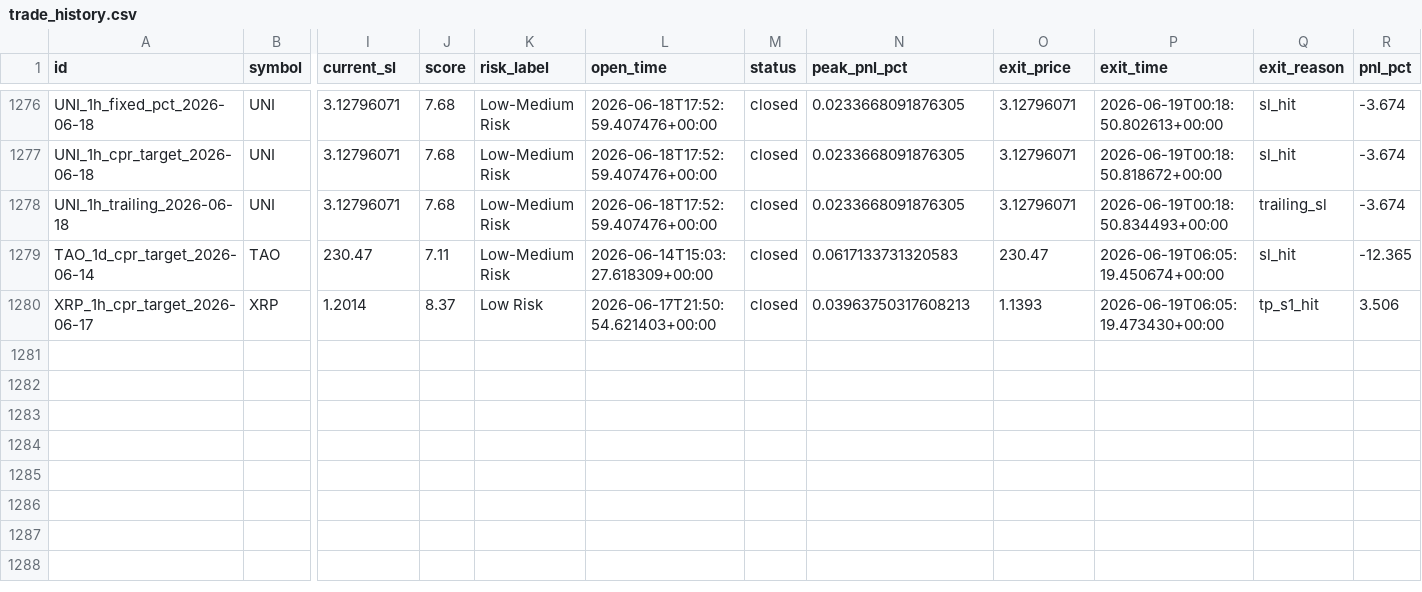
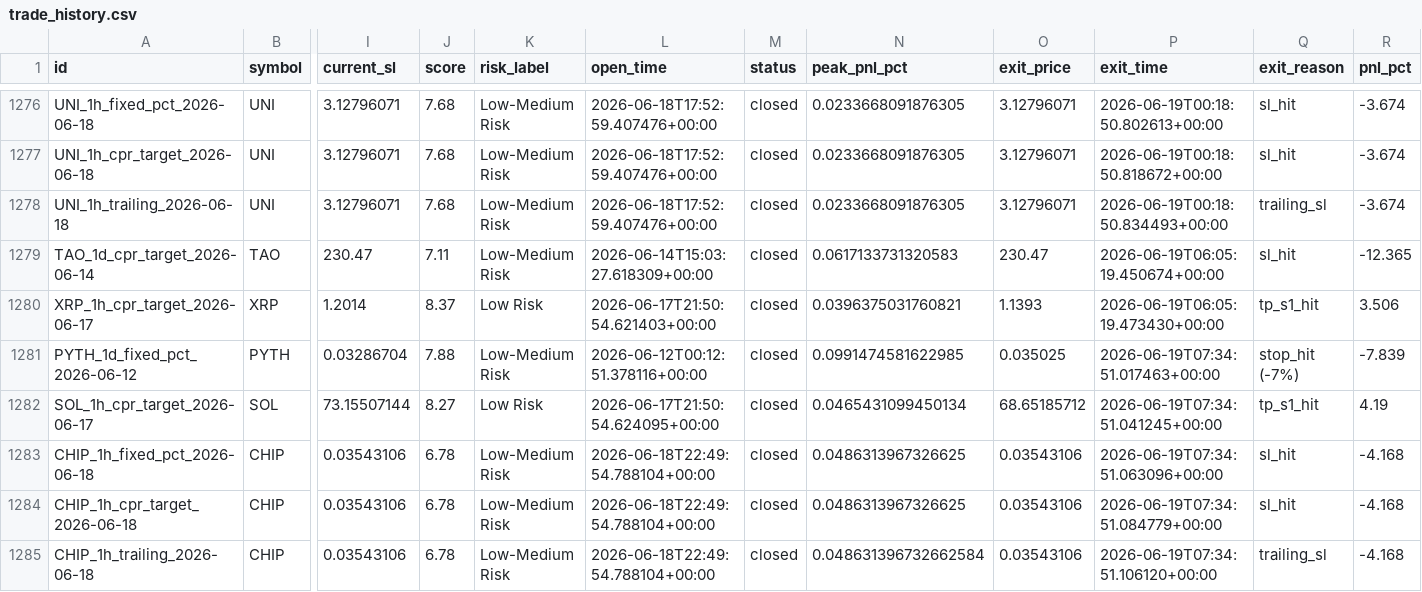
Before and after one commit to raamdhul-star/varam-dynamics-bot, a CSV file: results/paper_trades/trade_history.csv, drawn as a sheet; only a part is shown, gaps mark what is left out; rows hold the shown columns only; the diff names each change by its address in the sheet, - before the commit and + after, or states it on an @@ line.

```diff
--- a/results/paper_trades/trade_history.csv
+++ b/results/paper_trades/trade_history.csv
-N1280 (peak_pnl_pct): 0.03963750317608213
+N1280 (peak_pnl_pct): 0.0396375031760821
+row 1281: PYTH_1d_fixed_pct_2026-06-12 | PYTH | 0.03286704 | 7.88 | Low-Medium Risk | 2026-06-12T00:12:51.378116+00:00 | closed | 0.0991474581622985 | 0.035025 | 2026-06-19T07:34:51.017463+00:00 | stop_hit (-7%) | -7.839
+row 1282: SOL_1h_cpr_target_2026-06-17 | SOL | 73.15507144 | 8.27 | Low Risk | 2026-06-17T21:50:54.624095+00:00 | closed | 0.0465431099450134 | 68.65185712 | 2026-06-19T07:34:51.041245+00:00 | tp_s1_hit | 4.19
+row 1283: CHIP_1h_fixed_pct_2026-06-18 | CHIP | 0.03543106 | 6.78 | Low-Medium Risk | 2026-06-18T22:49:54.788104+00:00 | closed | 0.0486313967326625 | 0.03543106 | 2026-06-19T07:34:51.063096+00:00 | sl_hit | -4.168
+row 1284: CHIP_1h_cpr_target_2026-06-18 | CHIP | 0.03543106 | 6.78 | Low-Medium Risk | 2026-06-18T22:49:54.788104+00:00 | closed | 0.0486313967326625 | 0.03543106 | 2026-06-19T07:34:51.084779+00:00 | sl_hit | -4.168
+row 1285: CHIP_1h_trailing_2026-06-18 | CHIP | 0.03543106 | 6.78 | Low-Medium Risk | 2026-06-18T22:49:54.788104+00:00 | closed | 0.048631396732662584 | 0.03543106 | 2026-06-19T07:34:51.106120+00:00 | trailing_sl | -4.168
```
Also changed, not shown: 1 other file.
